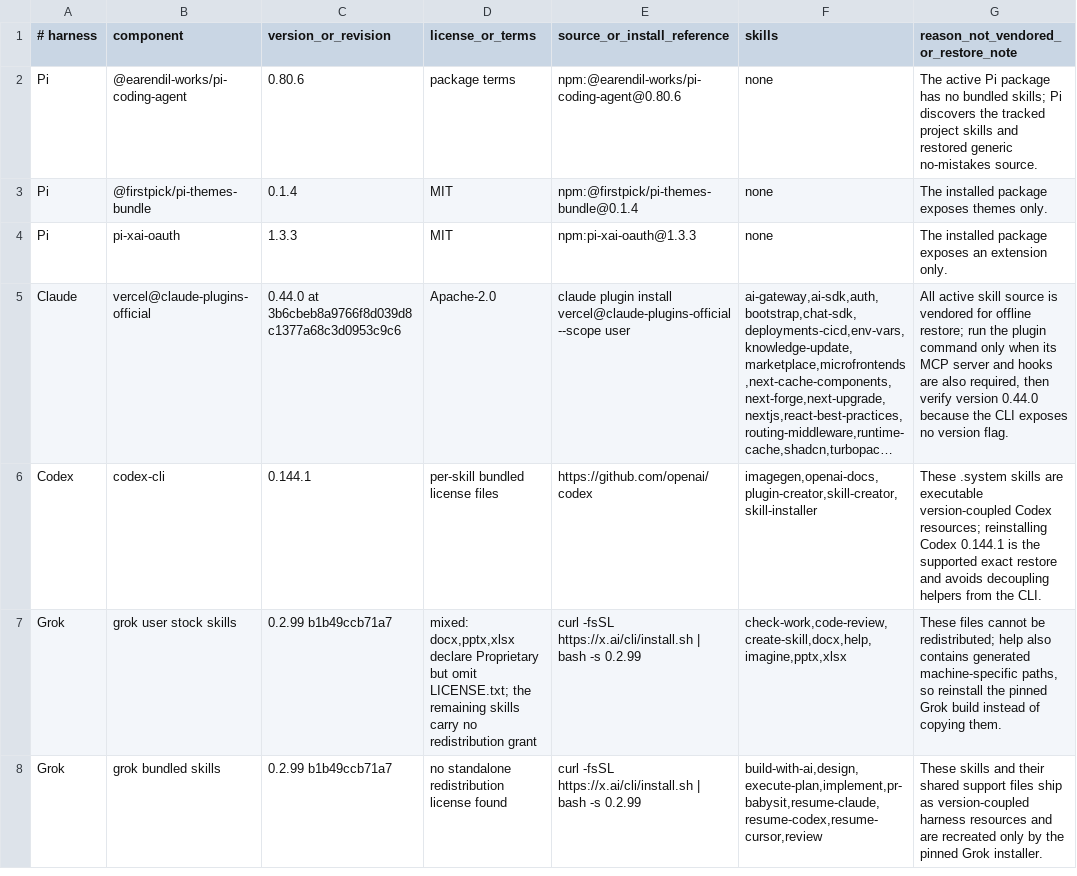
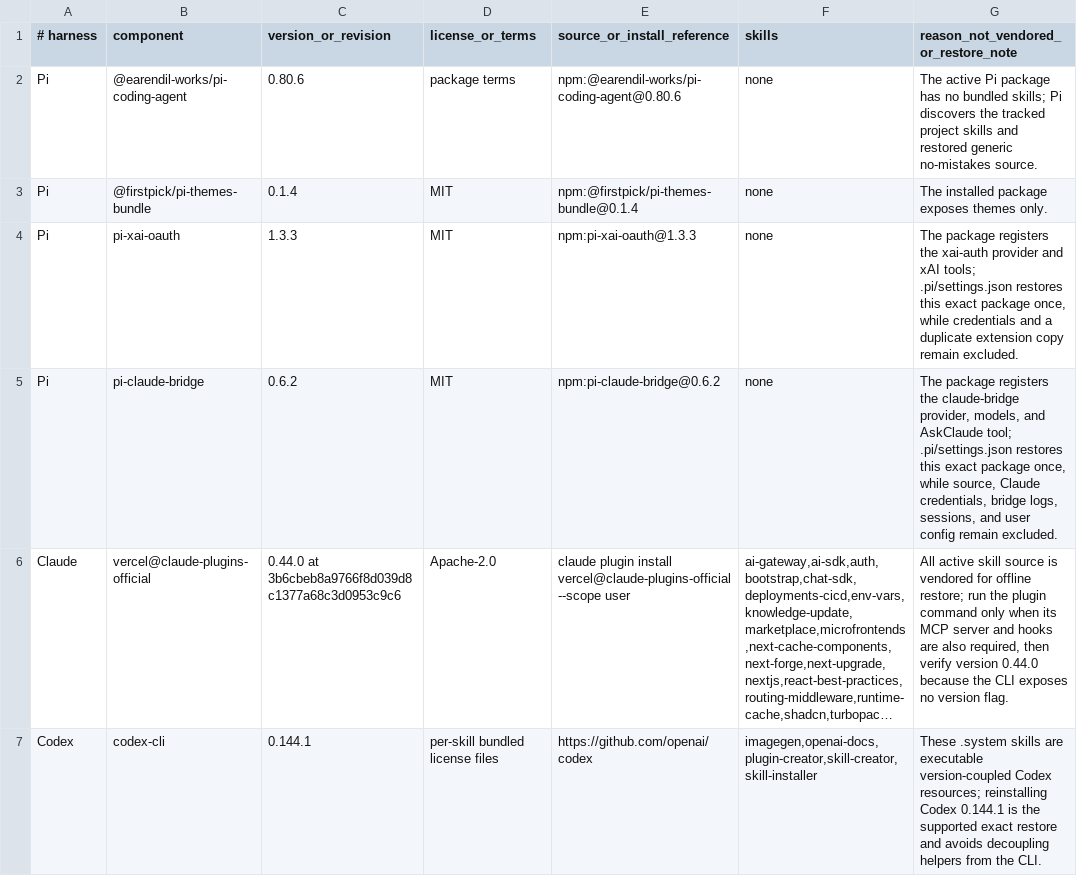
Before and after one commit to korallis/k-code, a TSV file: skill-snapshot/harness-managed.tsv, drawn as a sheet; only a part is shown; the shorter side is filled out with more unchanged rows; long unchanged cells end in …; the diff names each change by its address in the sheet, - before the commit and + after, or states it on an @@ line.

Commit message:
fix Pi provider and routing parity

```diff
--- a/skill-snapshot/harness-managed.tsv
+++ b/skill-snapshot/harness-managed.tsv
-G4: The installed package exposes an extension only.
+G4: The package registers the xai-auth provider and xAI tools; .pi/settings.json restores this exact package once, while credentials and a duplicate extension copy remain excluded.
+row 5: Pi | pi-claude-bridge | 0.6.2 | MIT | npm:pi-claude-bridge@0.6.2 | none | The package registers the claude-bridge provider, models, and AskClaude tool; .pi/settings.json restores this exact package once, while source, Claude credentials, bridge logs, sessions, and user config remain excluded.
```
Also changed, not shown: skill-snapshot/roots.tsv, 15 other files.
